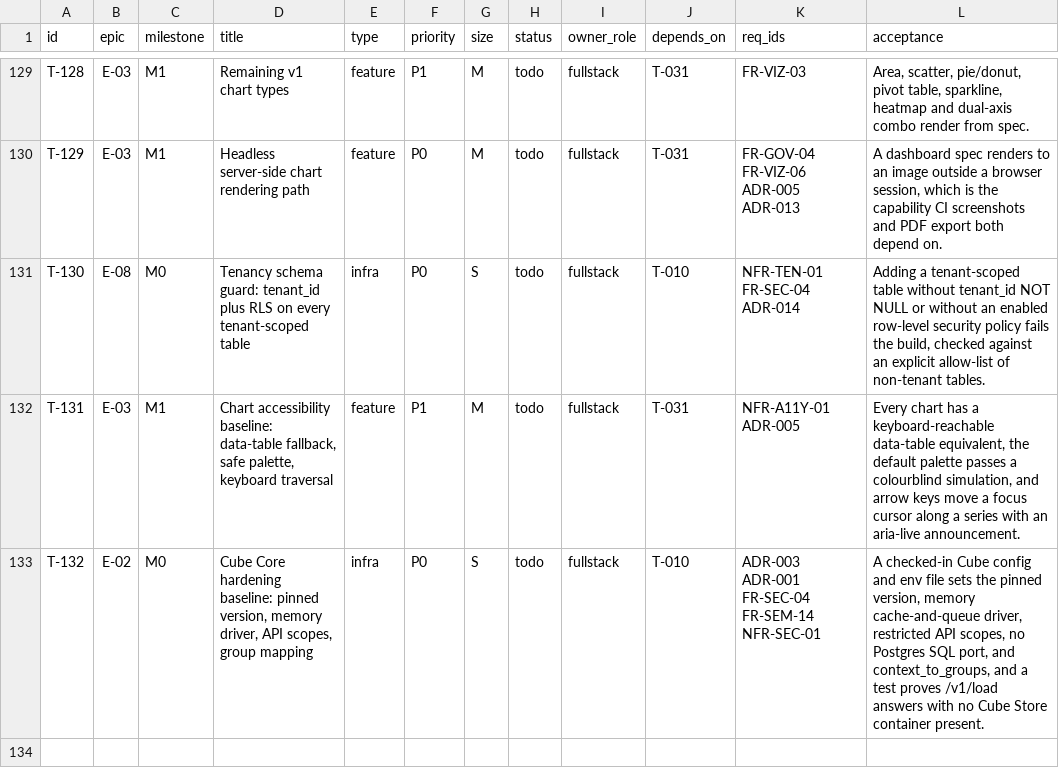
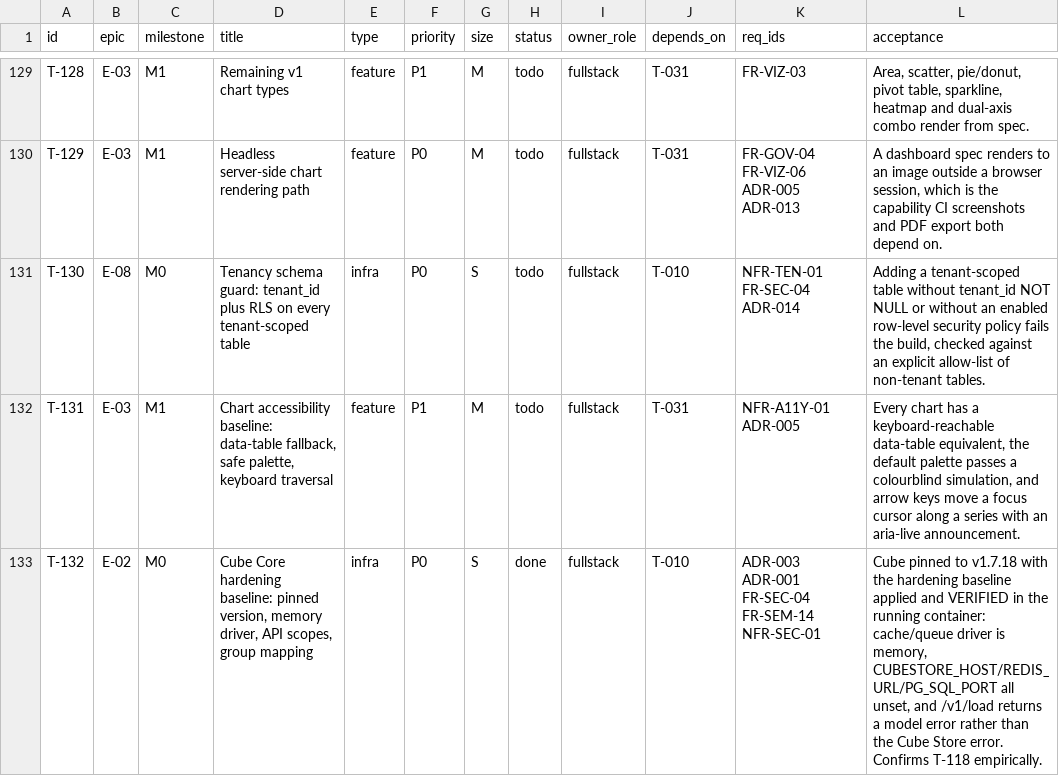
Before and after one commit to scott-digs-flows/tailwind, a CSV file: TICKETS.csv, drawn as a sheet; only a part is shown, gaps mark what is left out; the diff covers the shown part only.

Commit message:
t-010 done

```diff
--- a/TICKETS.csv
+++ b/TICKETS.csv
@@ -132,2 +132,2 @@ T-130,E-08,M0,Tenancy schema guard: tenant_id plus RLS on every tenant-scoped ta
 T-131,E-03,M1,"Chart accessibility baseline: data-table fallback, safe palette, keyboard traversal",feature,P1,M,todo,fullstack,T-031,NFR-A11Y-01 ADR-005,"Every chart has a keyboard-reachable data-table equivalent, the default palette passes a colourblind simulation, and arrow keys move a focus cursor along a series with an aria-live announcement."
-T-132,E-02,M0,"Cube Core hardening baseline: pinned version, memory driver, API scopes, group mapping",infra,P0,S,todo,fullstack,T-010,ADR-003 ADR-001 FR-SEC-04 FR-SEM-14 NFR-SEC-01,"A checked-in Cube config and env file sets the pinned version, memory cache-and-queue driver, restricted API scopes, no Postgres SQL port, and context_to_groups, and a test proves /v1/load answers with no Cube Store container present."
+T-132,E-02,M0,"Cube Core hardening baseline: pinned version, memory driver, API scopes, group mapping",infra,P0,S,done,fullstack,T-010,ADR-003 ADR-001 FR-SEC-04 FR-SEM-14 NFR-SEC-01,"Cube pinned to v1.7.18 with the hardening baseline applied and VERIFIED in the running container: cache/queue driver is memory, CUBESTORE_HOST/REDIS_URL/PG_SQL_PORT all unset, and /v1/load returns a model error rather than the Cube Store error. Confirms T-118 empirically."
```
Also changed, not shown: 1 added row and 4 edited cells elsewhere in this file, 7 other files.
